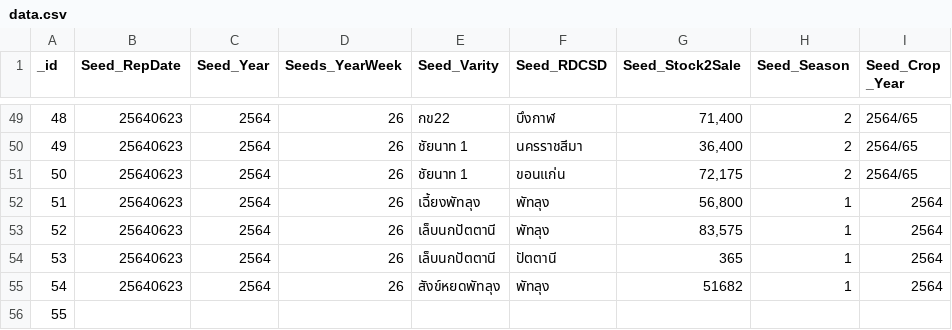
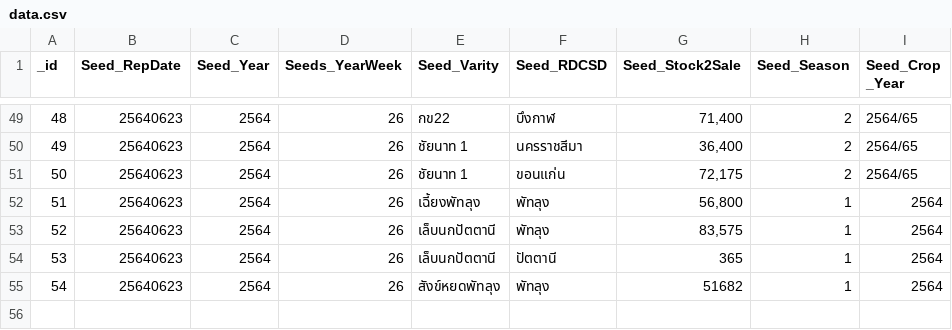
Before and after one commit to gmmoshopping/pretest, a CSV file: goImport/data.csv, drawn as a sheet; only a part is shown, gaps mark what is left out.

```diff
--- a/goImport/data.csv
+++ b/goImport/data.csv
@@ -55,2 +55 @@
 54,25640623,2564,26,สังข์หยดพัทลุง,พัทลุง,51682,1,2564
-55,,,,"","","",,""
```
Also changed, not shown: 28 other files.
